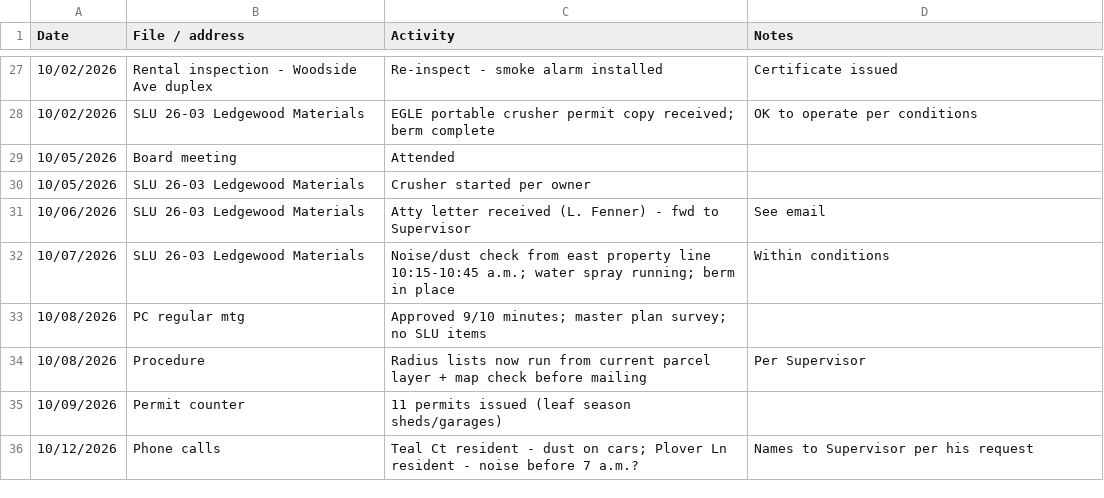
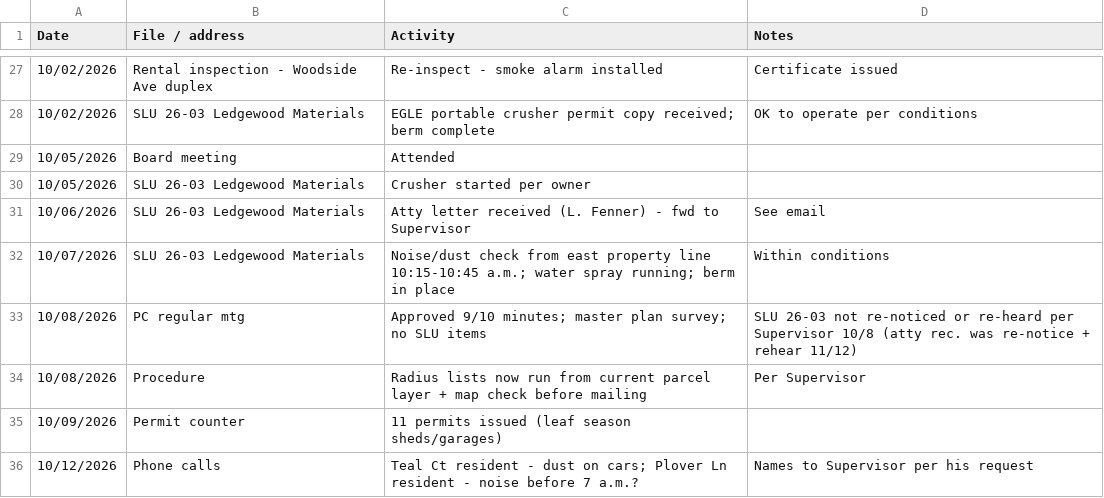
Before and after one commit to baihuiw/paltering-autoresearch, a CSV file: data/v8/offices/hampton_township_supervisor/drive/Planning and Zoning/Zoning admin activity log Sept-Oct 2026 (MK).csv, drawn as a sheet; only a part is shown, gaps mark what is left out.

```diff
--- a/data/v8/offices/hampton_township_supervisor/drive/Planning and Zoning/Zoning admin activity log Sept-Oct 2026 (MK).csv
+++ b/data/v8/offices/hampton_township_supervisor/drive/Planning and Zoning/Zoning admin activity log Sept-Oct 2026 (MK).csv
@@ -32,3 +32,3 @@ Date,File / address,Activity,Notes
 10/07/2026,SLU 26-03 Ledgewood Materials,Noise/dust check from east property line 10:15-10:45 a.m.; water spray running; berm in place,Within conditions
-10/08/2026,PC regular mtg,Approved 9/10 minutes; master plan survey; no SLU items,
+10/08/2026,PC regular mtg,Approved 9/10 minutes; master plan survey; no SLU items,SLU 26-03 not re-noticed or re-heard per Supervisor 10/8 (atty rec. was re-notice + rehear 11/12)
 10/08/2026,Procedure,Radius lists now run from current parcel layer + map check before mailing,Per Supervisor
```
Also changed, not shown: data/v8/offices/hampton_township_supervisor/drive/Office Admin/Mailbox export 10-12-26 (phone vendor, PT-5521).csv, data/v8/offices/hampton_township_supervisor/drive/Public Works and Parks/DPW work orders Sept-Oct 2026 (RH).csv, 22 other files.
